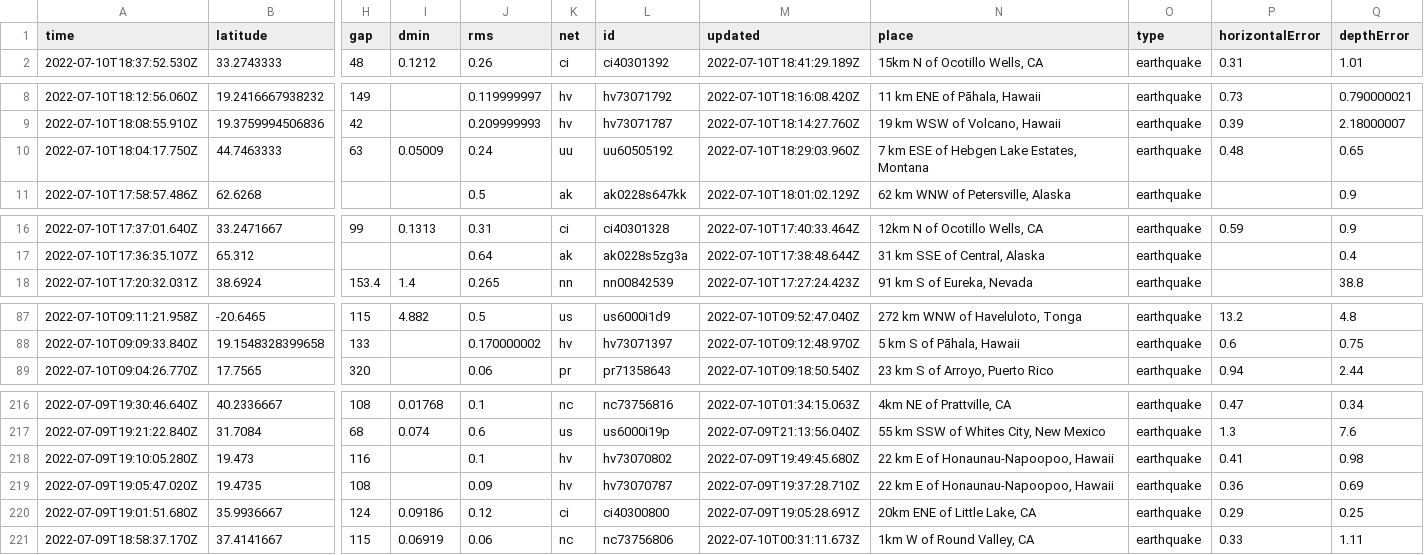
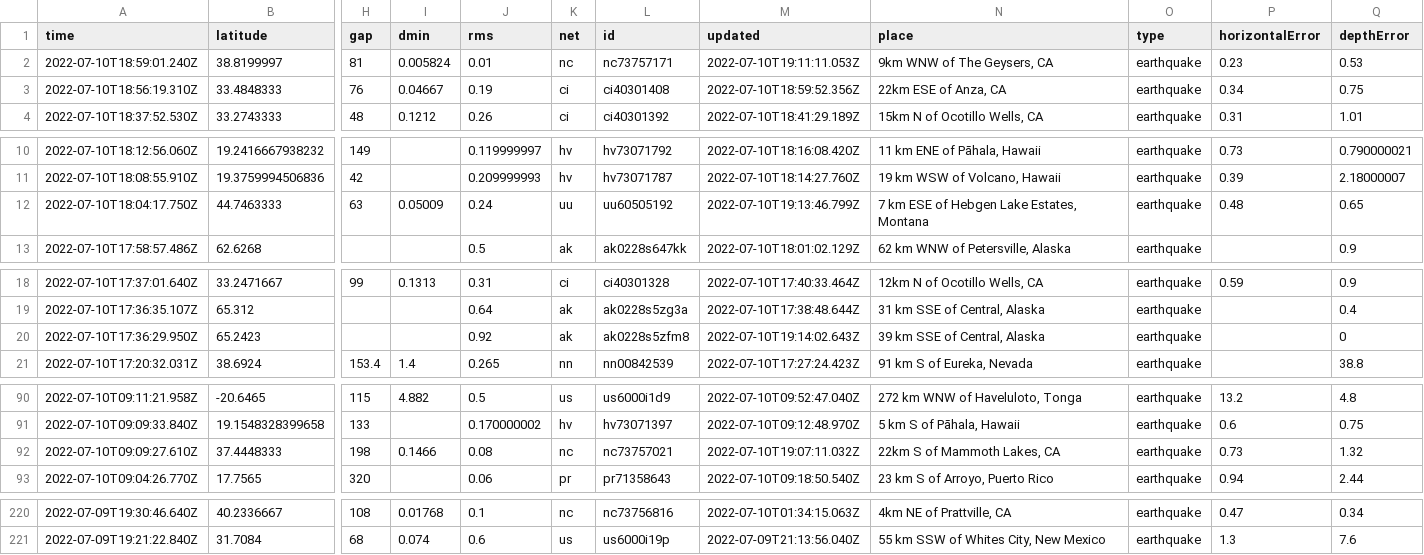
Before and after one commit to CHelmsenterprisenewscom/my-reporting-robot, a CSV file: usgs_current.csv, drawn as a sheet; only a part is shown, gaps mark what is left out; removed rows and columns are numbered as before the commit, all else as after; rows hold the shown columns only; the diff covers the shown part only; the diff names each change by its address in the sheet, - before the commit and + after, or states it on an @@ line.

```diff
--- a/usgs_current.csv
+++ b/usgs_current.csv
+row 2: 2022-07-10T18:59:01.240Z | 38.8199997 | 81 | 0.005824 | 0.01 | nc | nc73757171 | 2022-07-10T19:11:11.053Z | 9km WNW of The Geysers, CA | earthquake | 0.23 | 0.53
+row 3: 2022-07-10T18:56:19.310Z | 33.4848333 | 76 | 0.04667 | 0.19 | ci | ci40301408 | 2022-07-10T18:59:52.356Z | 22km ESE of Anza, CA | earthquake | 0.34 | 0.75
-M12 (updated): 2022-07-10T18:29:03.960Z
+M12 (updated): 2022-07-10T19:13:46.799Z
+row 20: 2022-07-10T17:36:29.950Z | 65.2423 |  |  | 0.92 | ak | ak0228s5zfm8 | 2022-07-10T19:14:02.643Z | 39 km SSE of Central, Alaska | earthquake |  | 0
+row 92: 2022-07-10T09:09:27.610Z | 37.4448333 | 198 | 0.1466 | 0.08 | nc | nc73757021 | 2022-07-10T19:07:11.032Z | 22km S of Mammoth Lakes, CA | earthquake | 0.73 | 1.32
-row 218: 2022-07-09T19:10:05.280Z | 19.473 | 116 |  | 0.1 | hv | hv73070802 | 2022-07-09T19:49:45.680Z | 22 km E of Honaunau-Napoopoo, Hawaii | earthquake | 0.41 | 0.98
-row 219: 2022-07-09T19:05:47.020Z | 19.4735 | 108 |  | 0.09 | hv | hv73070787 | 2022-07-09T19:37:28.710Z | 22 km E of Honaunau-Napoopoo, Hawaii | earthquake | 0.36 | 0.69
-row 220: 2022-07-09T19:01:51.680Z | 35.9936667 | 124 | 0.09186 | 0.12 | ci | ci40300800 | 2022-07-09T19:05:28.691Z | 20km ENE of Little Lake, CA | earthquake | 0.29 | 0.25
-row 221: 2022-07-09T18:58:37.170Z | 37.4141667 | 115 | 0.06919 | 0.06 | nc | nc73756806 | 2022-07-10T00:31:11.673Z | 1km W of Round Valley, CA | earthquake | 0.33 | 1.11
```
Also changed, not shown: 2 edited cells elsewhere in this file.
